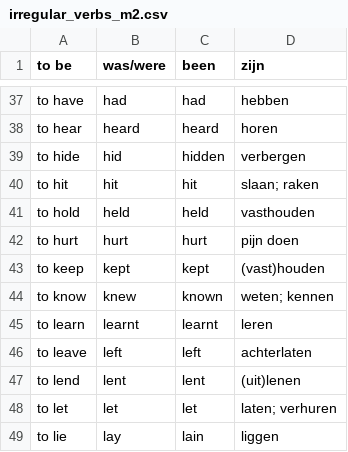
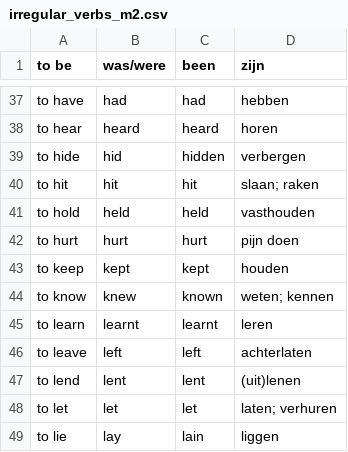
Before and after one commit to clvlearn/data, a CSV file: English/Grammar/irregular_verbs_m2.csv, drawn as a sheet; only a part is shown, gaps mark what is left out.

Commit message:
Update irregular_verbs_m2.csv

```diff
--- a/English/Grammar/irregular_verbs_m2.csv
+++ b/English/Grammar/irregular_verbs_m2.csv
@@ -42,3 +42,3 @@ to hold,held,held,vasthouden
 to hurt,hurt,hurt,pijn doen
-to keep,kept,kept,(vast)houden
+to keep,kept,kept,houden
 to know,knew,known,weten; kennen
```
